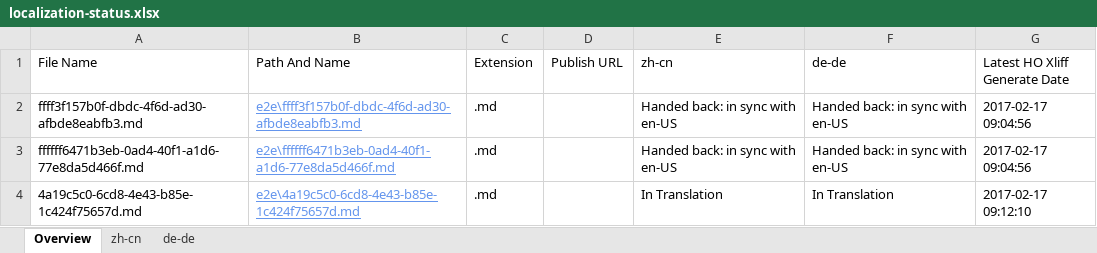
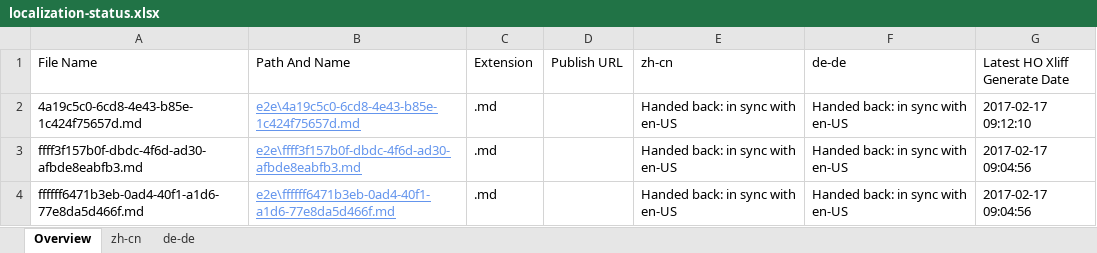
Before and after one commit to OpenLocalizationTestOrg/ol-test4-handback, an Excel workbook: ol-handback/OpenLocalizationTestOrg/ol-test0/xinjiang/localization-status.xlsx, sheet Overview, drawn as a sheet; values as stored, in another font and other column widths than the file's, no borders; table styles not drawn; removed rows and columns are numbered as before the commit, all else as after; the diff names each change by its address in the sheet, - before the commit and + after, or states it on an @@ line.

```diff
--- a/ol-handback/OpenLocalizationTestOrg/ol-test0/xinjiang/localization-status.xlsx (sheet Overview)
+++ b/ol-handback/OpenLocalizationTestOrg/ol-test0/xinjiang/localization-status.xlsx (sheet Overview)
+row 2: 4a19c5c0-6cd8-4e43-b85e-1c424f75657d.md | e2e\4a19c5c0-6cd8-4e43-b85e-1c424f75657d.md | .md |  | Handed back: in sync with en-US | Handed back: in sync with en-US | 2017-02-17 09:12:10
-row 4: 4a19c5c0-6cd8-4e43-b85e-1c424f75657d.md | e2e\4a19c5c0-6cd8-4e43-b85e-1c424f75657d.md | .md |  | In Translation | In Translation | 2017-02-17 09:12:10
```
Also changed, not shown: sheet zh-cn, sheet de-de, ol-handback/OpenLocalizationTestOrg/ol-test0/xinjiang/handback-status.xlsx.
